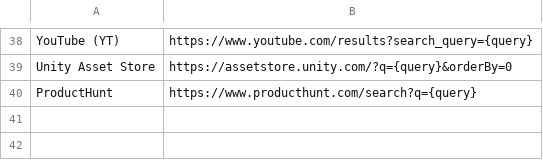
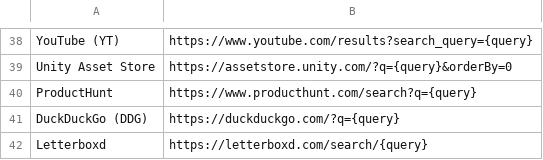
Before and after one commit to skibitsky/alfred-web-searches, a CSV file: workflow/websites.csv, drawn as a sheet; only a part is shown, gaps mark what is left out.

Commit message:
DDG and Letterboxd added

```diff
--- a/workflow/websites.csv
+++ b/workflow/websites.csv
@@ -40 +40,3 @@ Unity Asset Store, https://assetstore.unity.com/?q={query}&orderBy=0
 ProductHunt, https://www.producthunt.com/search?q={query}
+DuckDuckGo (DDG), https://duckduckgo.com/?q={query}
+Letterboxd, https://letterboxd.com/search/{query}
```
